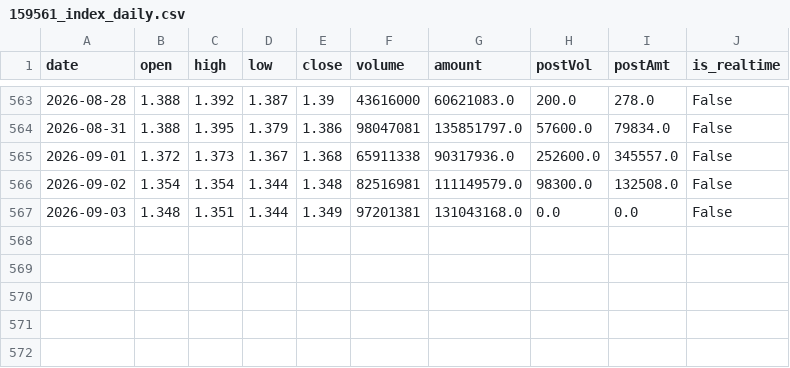
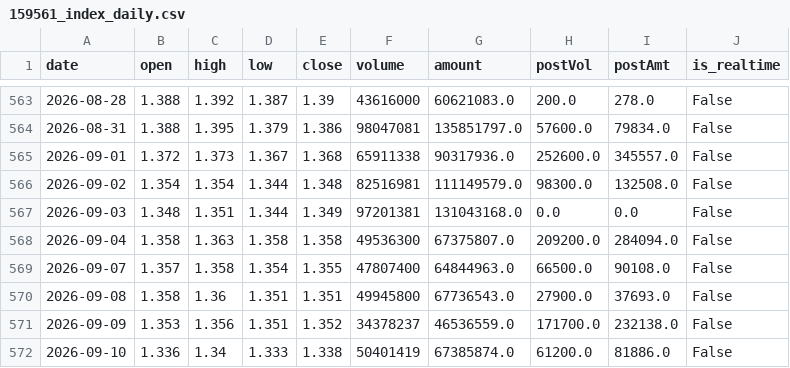
Before and after one commit to liangliangwei0208-rgb/AHNS, a CSV file: cache/159561_index_daily.csv, drawn as a sheet; only a part is shown, gaps mark what is left out.

```diff
--- a/cache/159561_index_daily.csv
+++ b/cache/159561_index_daily.csv
@@ -567 +567,6 @@
 2026-09-03,1.348,1.351,1.344,1.349,97201381,131043168.0,0.0,0.0,False
+2026-09-04,1.358,1.363,1.358,1.358,49536300,67375807.0,209200.0,284094.0,False
+2026-09-07,1.357,1.358,1.354,1.355,47807400,64844963.0,66500.0,90108.0,False
+2026-09-08,1.358,1.36,1.351,1.351,49945800,67736543.0,27900.0,37693.0,False
+2026-09-09,1.353,1.356,1.351,1.352,34378237,46536559.0,171700.0,232138.0,False
+2026-09-10,1.336,1.34,1.333,1.338,50401419,67385874.0,61200.0,81886.0,False
```
Also changed, not shown: cache/159943_index_daily.csv, cache/510210_index_daily.csv, 18 other files.
